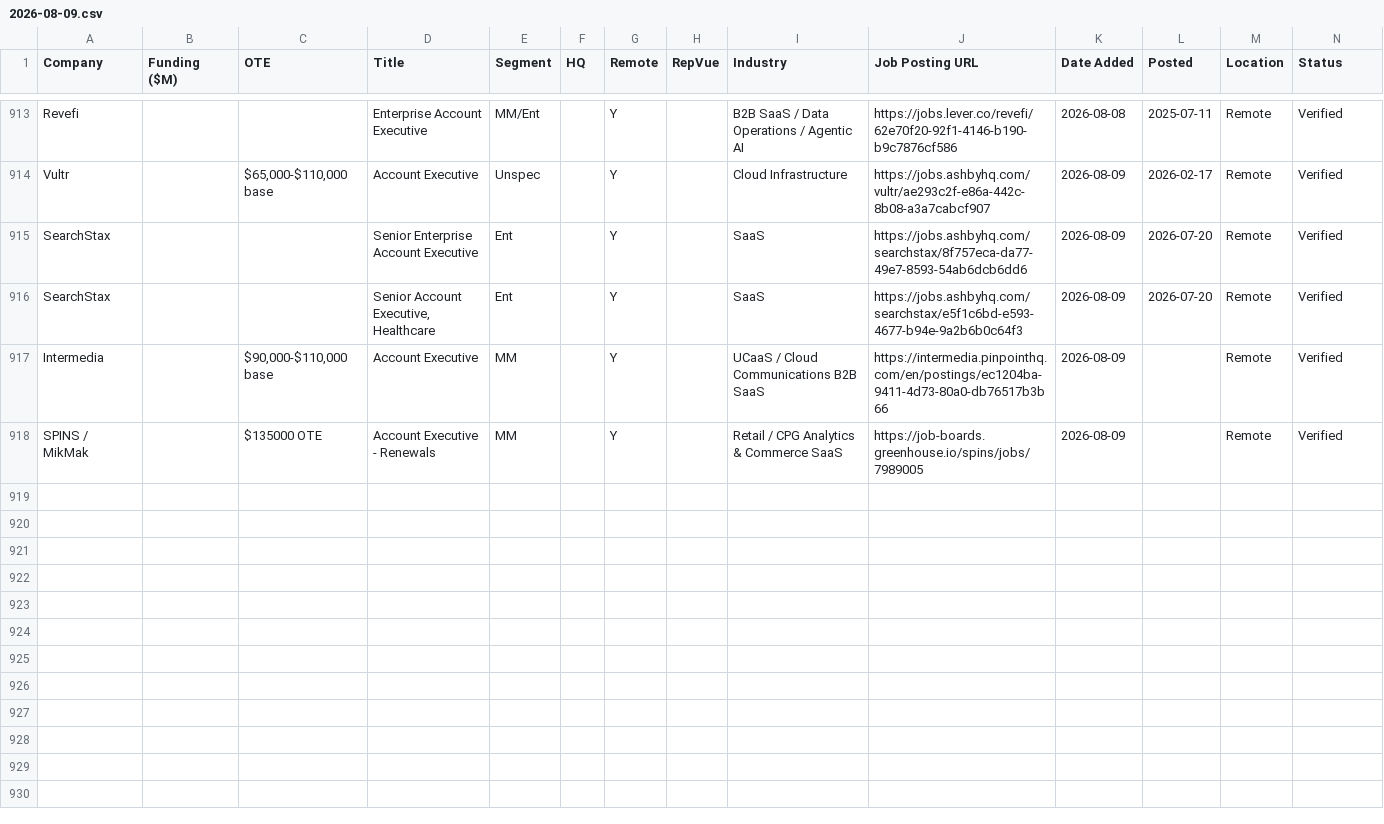
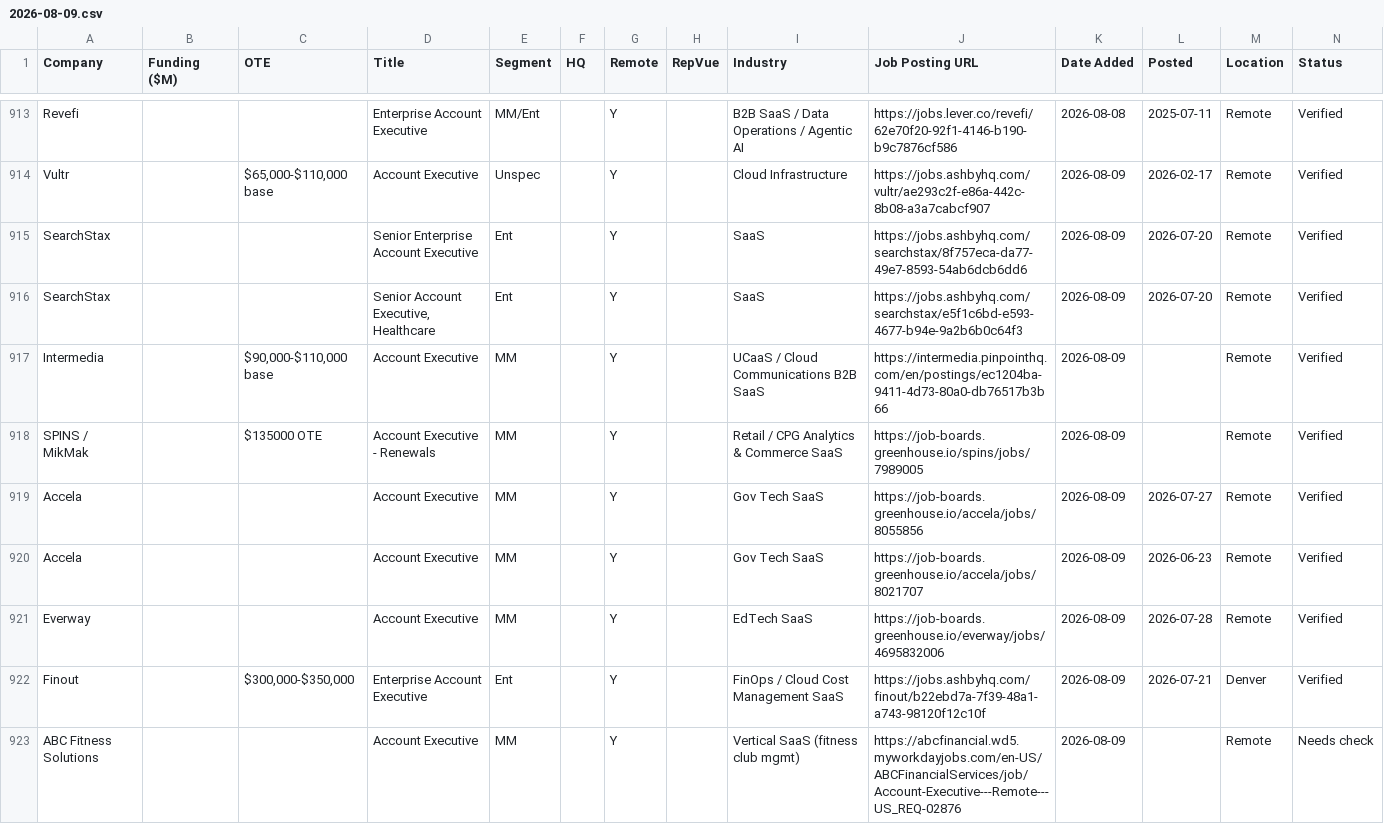
Before and after one commit to eric-hastie/remote-ae-job-hunt, a CSV file: data/2026-08-09.csv, drawn as a sheet; only a part is shown, gaps mark what is left out; the diff names each change by its address in the sheet, - before the commit and + after, or states it on an @@ line.

```diff
--- a/data/2026-08-09.csv
+++ b/data/2026-08-09.csv
+row 919: Accela |  |  | Account Executive | MM |  | Y |  | Gov Tech SaaS | https://job-boards.greenhouse.io/accela/jobs/8055856 | 2026-08-09 | 2026-07-27 | Remote | Verified
+row 920: Accela |  |  | Account Executive | MM |  | Y |  | Gov Tech SaaS | https://job-boards.greenhouse.io/accela/jobs/8021707 | 2026-08-09 | 2026-06-23 | Remote | Verified
+row 921: Everway |  |  | Account Executive | MM |  | Y |  | EdTech SaaS | https://job-boards.greenhouse.io/everway/jobs/4695832006 | 2026-08-09 | 2026-07-28 | Remote | Verified
+row 922: Finout |  | $300,000-$350,000 | Enterprise Account Executive | Ent |  | Y |  | FinOps / Cloud Cost Management SaaS | https://jobs.ashbyhq.com/finout/b22ebd7a-7f39-48a1-a743-98120f12c10f | 2026-08-09 | 2026-07-21 | Denver | Verified
+row 923: ABC Fitness Solutions |  |  | Account Executive | MM |  | Y |  | Vertical SaaS (fitness club mgmt) | https://abcfinancial.wd5.myworkdayjobs.com/en-US/ABCFinancialServices/job/Account-Executive---Remote---US_REQ-02876 | 2026-08-09 |  | Remote | Needs check
```
Also changed, not shown: data/claude_universe.csv, data/latest.csv, 4 other files.
